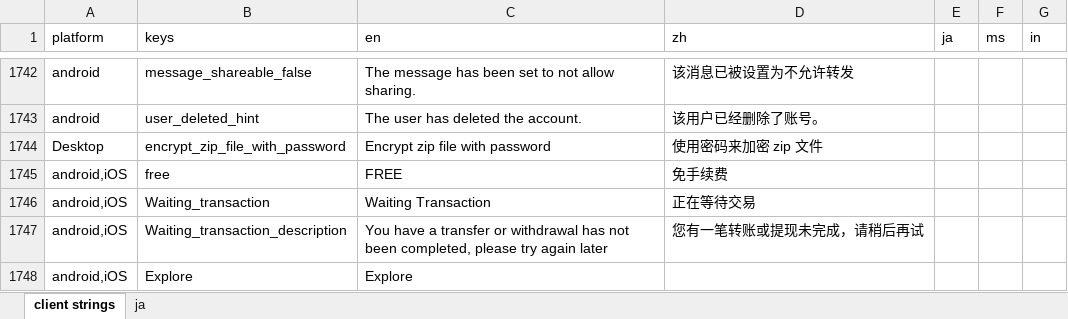
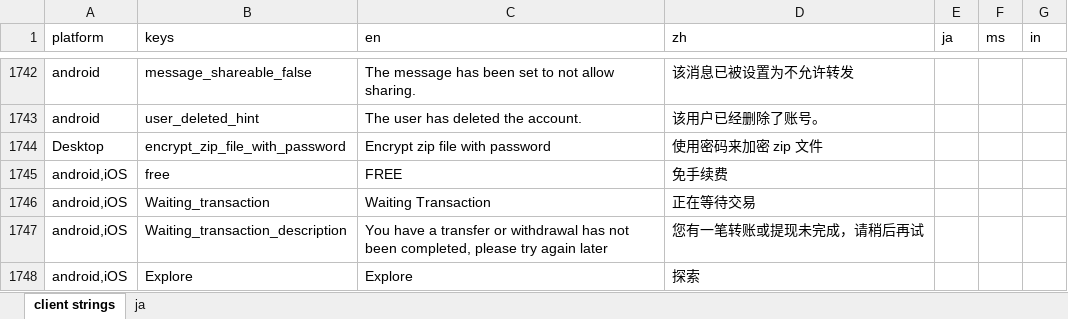
Before and after one commit to xingstarx/sync-google-sheet, an Excel workbook: client.xlsx, sheet client strings, drawn as a sheet; only a part is shown, gaps mark what is left out; values as stored, in another font and other column widths than the file's, no borders; charts and pictures and conditional formats not drawn; the diff names each change by its address in the sheet, - before the commit and + after, or states it on an @@ line.

Commit message:
update client.xlsx

```diff
--- a/client.xlsx (sheet client strings)
+++ b/client.xlsx (sheet client strings)
-D1748 (zh): (empty)
+D1748 (zh): 探索
```
